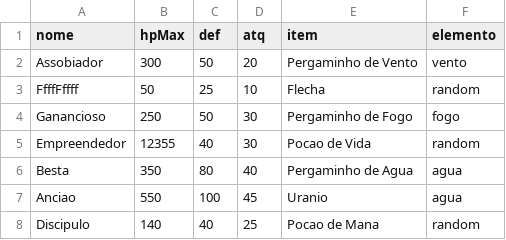
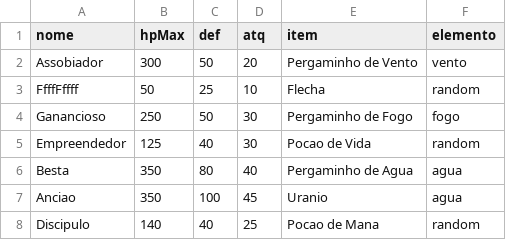
Before and after one commit to GuPecz/Projeto-Final-MC322-1S23, a CSV file: game/resources/dados-inimigos.csv, drawn as a sheet.

```diff
--- a/game/resources/dados-inimigos.csv
+++ b/game/resources/dados-inimigos.csv
@@ -4,5 +4,5 @@ FfffFffff,50,25,10,Flecha,random
 Ganancioso,250,50,30,Pergaminho de Fogo,fogo
-Empreendedor,12355,40,30,Pocao de Vida,random
+Empreendedor,125,40,30,Pocao de Vida,random
 Besta,350,80,40,Pergaminho de Agua,agua
-Anciao,550,100,45,Uranio,agua
+Anciao,350,100,45,Uranio,agua
 Discipulo,140,40,25,Pocao de Mana,random
```
Also changed, not shown: 4 other files.
